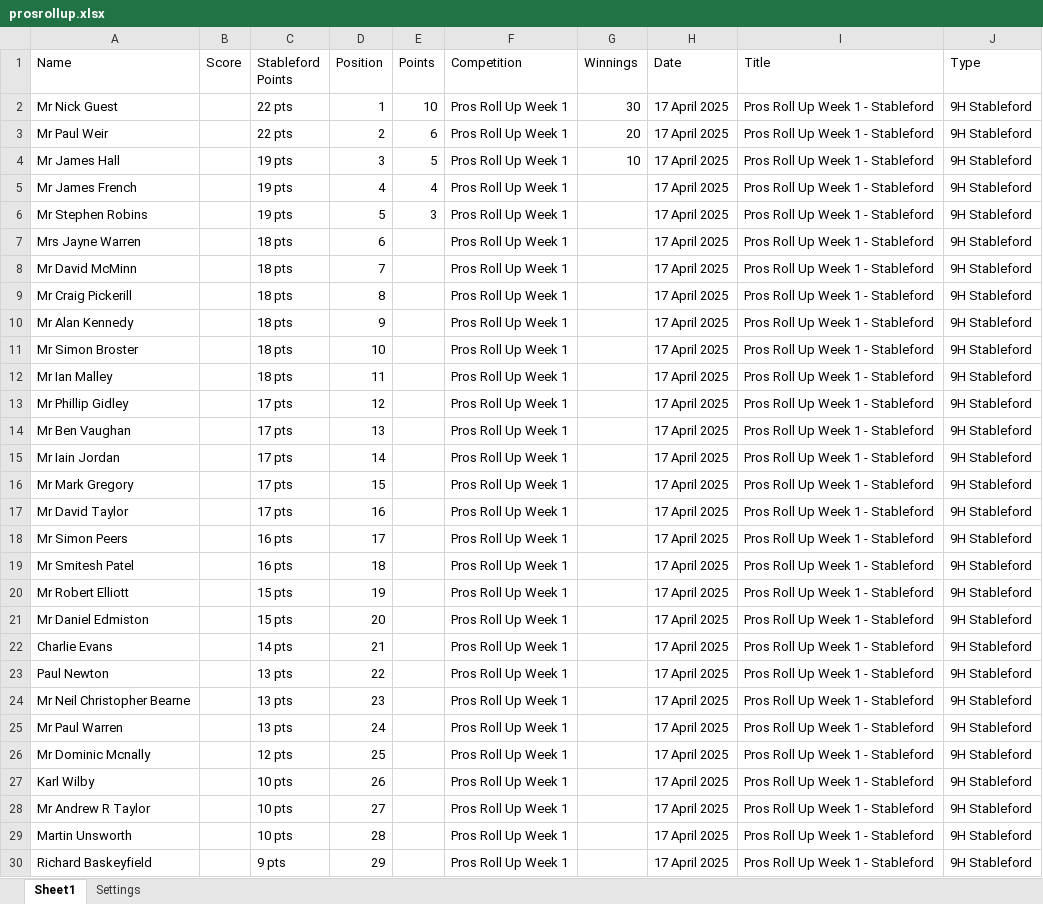
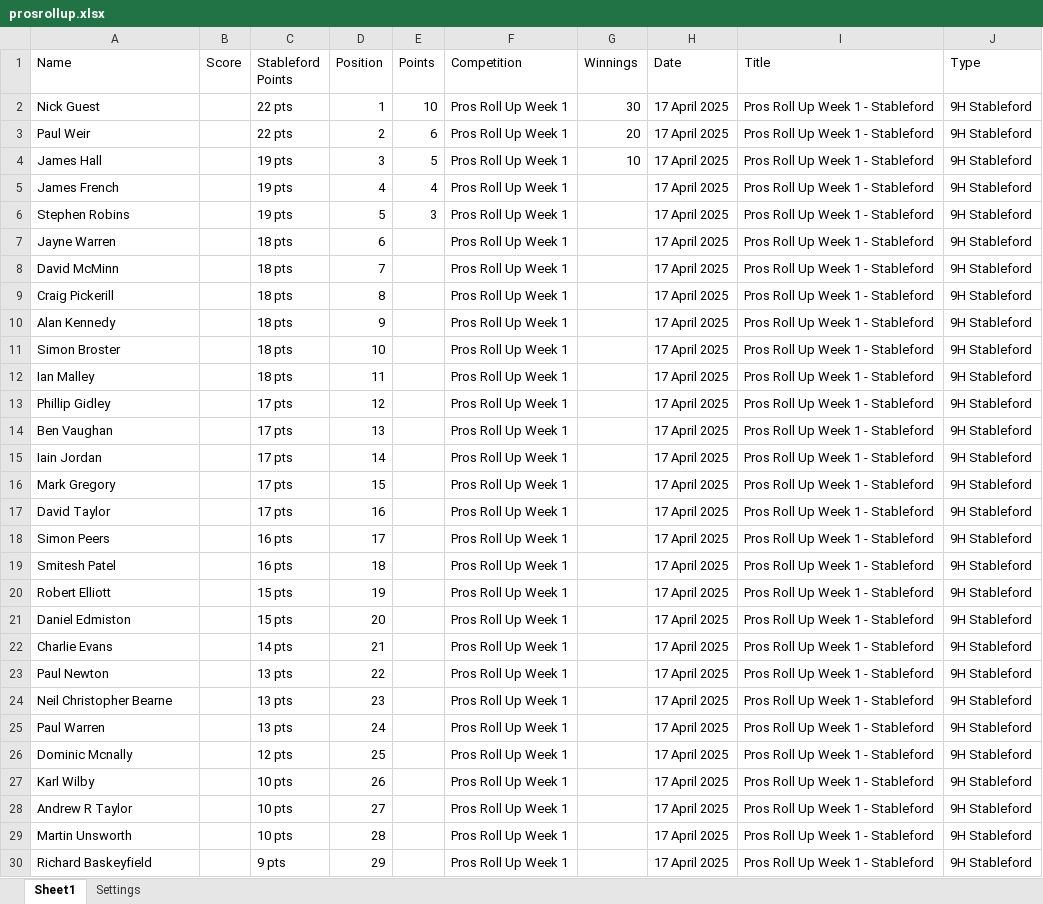
Before and after one commit to CMPtechnik/TheLeague, an Excel workbook: data/prosrollup.xlsx, sheet Sheet1, drawn as a sheet; only a part is shown; values as stored, in another font and other column widths than the file's, no cell formats; the diff covers the shown part only; the diff names each change by its address in the sheet, - before the commit and + after, or states it on an @@ line.

Commit message:
Removed the Mr
Removed the "Mr" from Data

```diff
--- a/data/prosrollup.xlsx (sheet Sheet1)
+++ b/data/prosrollup.xlsx (sheet Sheet1)
-A2 (Name): Mr Nick Guest
+A2 (Name): Nick Guest
-A3 (Name): Mr Paul Weir
+A3 (Name): Paul Weir
-A4 (Name): Mr James Hall
+A4 (Name): James Hall
-A5 (Name): Mr James French
+A5 (Name): James French
-A6 (Name): Mr Stephen Robins
+A6 (Name): Stephen Robins
-A7 (Name): Mrs Jayne Warren
+A7 (Name): Jayne Warren
-A8 (Name): Mr David McMinn
+A8 (Name): David McMinn
-A9 (Name): Mr Craig Pickerill
+A9 (Name): Craig Pickerill
-A10 (Name): Mr Alan Kennedy
+A10 (Name): Alan Kennedy
-A11 (Name): Mr Simon Broster
+A11 (Name): Simon Broster
-A12 (Name): Mr Ian Malley
+A12 (Name): Ian Malley
-A13 (Name): Mr Phillip Gidley
+A13 (Name): Phillip Gidley
-A14 (Name): Mr Ben Vaughan
+A14 (Name): Ben Vaughan
-A15 (Name): Mr Iain Jordan
+A15 (Name): Iain Jordan
-A16 (Name): Mr Mark Gregory
+A16 (Name): Mark Gregory
-A17 (Name): Mr David Taylor
+A17 (Name): David Taylor
-A18 (Name): Mr Simon Peers
+A18 (Name): Simon Peers
-A19 (Name): Mr Smitesh Patel
+A19 (Name): Smitesh Patel
-A20 (Name): Mr Robert Elliott
+A20 (Name): Robert Elliott
-A21 (Name): Mr Daniel Edmiston
+A21 (Name): Daniel Edmiston
-A24 (Name): Mr Neil Christopher Bearne
+A24 (Name): Neil Christopher Bearne
-A25 (Name): Mr Paul Warren
+A25 (Name): Paul Warren
-A26 (Name): Mr Dominic Mcnally
+A26 (Name): Dominic Mcnally
-A28 (Name): Mr Andrew R Taylor
+A28 (Name): Andrew R Taylor
```
Also changed, not shown: 34 edited cells elsewhere in this sheet, cell formats.
